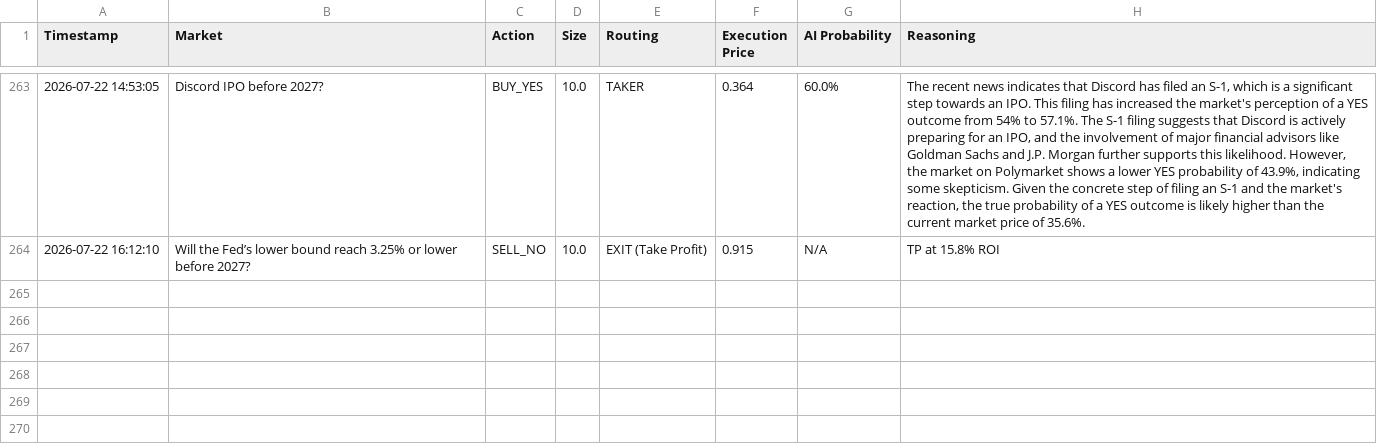
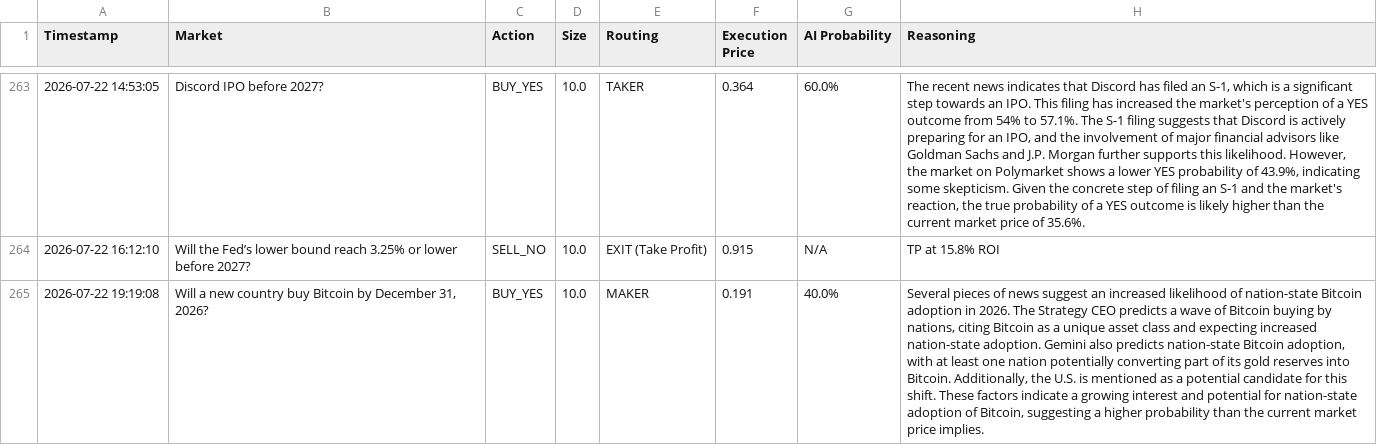
Before and after one commit to fakharhussain1305/polymarket-quant-bot, a CSV file: paper_trades.csv, drawn as a sheet; only a part is shown, gaps mark what is left out; the diff names each change by its address in the sheet, - before the commit and + after, or states it on an @@ line.

Commit message:
Automated state update: 2026-07-22 19:19 UTC

```diff
--- a/paper_trades.csv
+++ b/paper_trades.csv
+row 265: 2026-07-22 19:19:08 | Will a new country buy Bitcoin by December 31, 2026? | BUY_YES | 10.0 | MAKER | 0.191 | 40.0% | Several pieces of news suggest an increased likelihood of nation-state Bitcoin adoption in 2026. The Strategy CEO predicts a wave of Bitcoin buying by nations, citing Bitcoin as a unique asset class and expecting increased nation-state adoption. Gemini also predicts nation-state Bitcoin adoption, with at least one nation potentially converting part of its gold reserves into Bitcoin. Additionally, the U.S. is mentioned as a potential candidate for this shift. These factors indicate a growing interest and potential for nation-state adoption of Bitcoin, suggesting a higher probability than the current market price implies.
```
Also changed, not shown: 1 other file.
